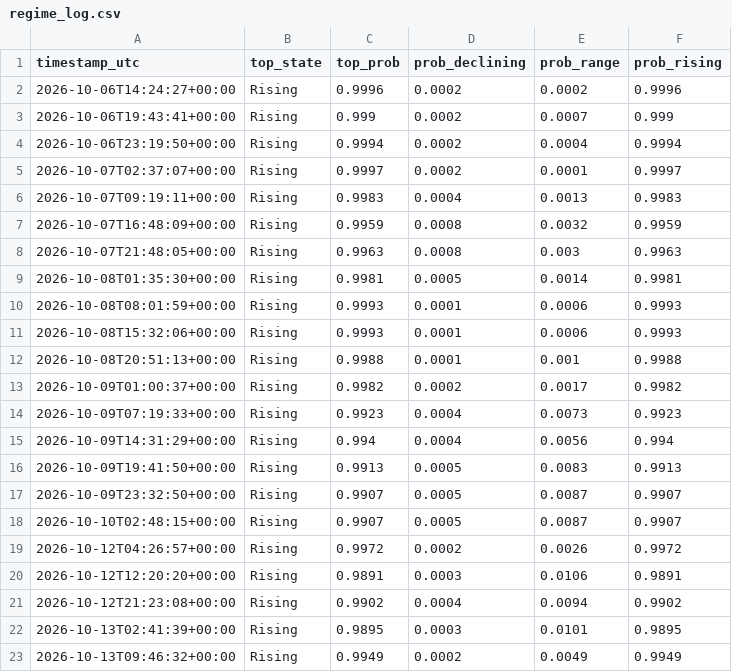
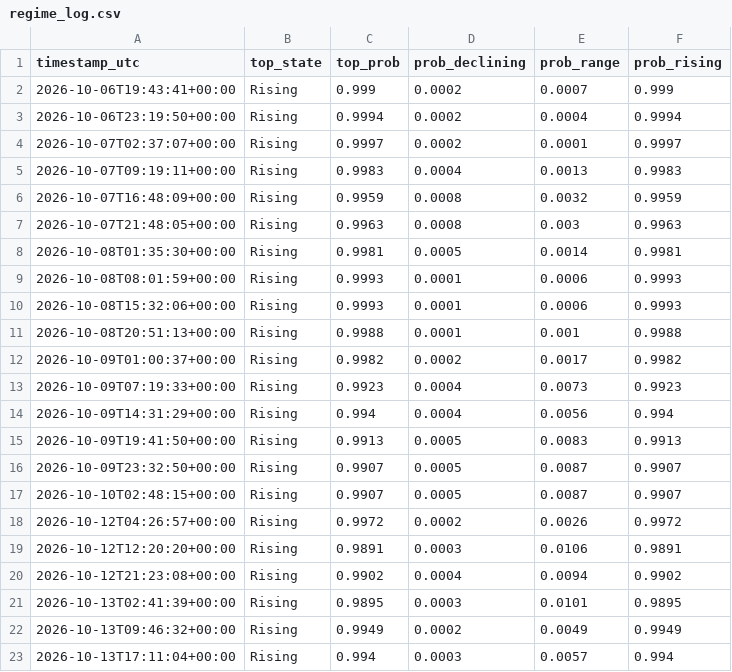
Before and after one commit to RoderickTyler/HANDOFMIDAS1, a CSV file: logs/regime_log.csv, drawn as a sheet.

```diff
--- a/logs/regime_log.csv
+++ b/logs/regime_log.csv
@@ -1,3 +1,2 @@
 timestamp_utc,top_state,top_prob,prob_declining,prob_range,prob_rising
-2026-10-06T14:24:27+00:00,Rising,0.9996,0.0002,0.0002,0.9996
 2026-10-06T19:43:41+00:00,Rising,0.999,0.0002,0.0007,0.999
@@ -23 +22,2 @@ timestamp_utc,top_state,top_prob,prob_declining,prob_range,prob_rising
 2026-10-13T09:46:32+00:00,Rising,0.9949,0.0002,0.0049,0.9949
+2026-10-13T17:11:04+00:00,Rising,0.994,0.0003,0.0057,0.994
```
